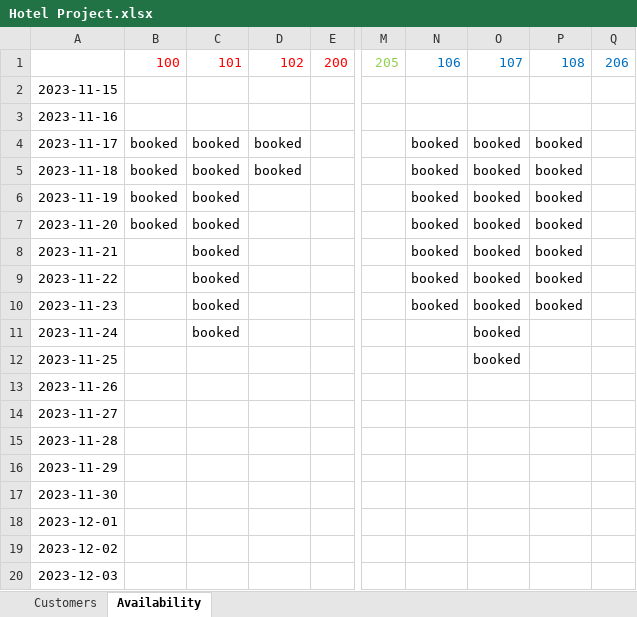
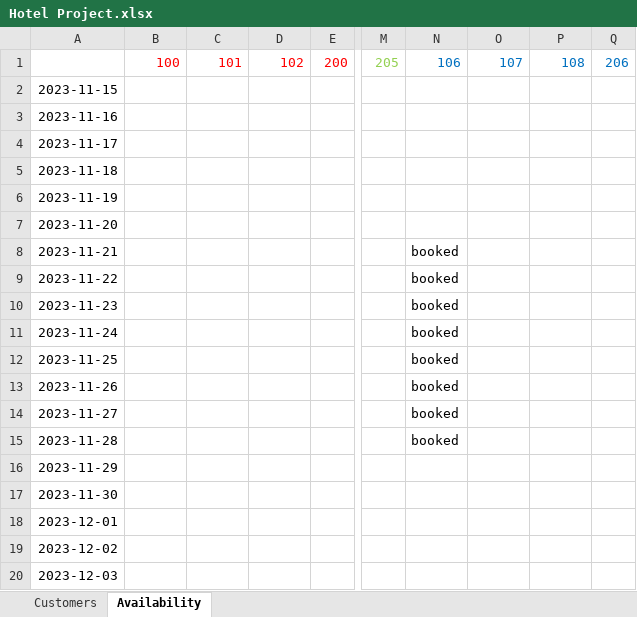
Before and after one commit to josegodinez25/Bit-by-Bit, an Excel workbook: HotelProject/Hotel Project.xlsx, sheet Availability, drawn as a sheet; only a part is shown, gaps mark what is left out; values as stored, in another font and other column widths than the file's, no borders; the diff names each change by its address in the sheet, - before the commit and + after, or states it on an @@ line.

```diff
--- a/HotelProject/Hotel Project.xlsx (sheet Availability)
+++ b/HotelProject/Hotel Project.xlsx (sheet Availability)
-B4:B7: booked
+B4:B7: (empty)
-C4:C11: booked
+C4:C11: (empty)
-D4:D5: booked
+D4:D5: (empty)
-N4:N7: booked
+N4:N7: (empty)
-O4:O12: booked
+O4:O12: (empty)
-P4:P10: booked
+P4:P10: (empty)
-N11:N15: (empty)
+N11:N15: booked
```
Also changed, not shown: sheet Customers, 10 other files.
